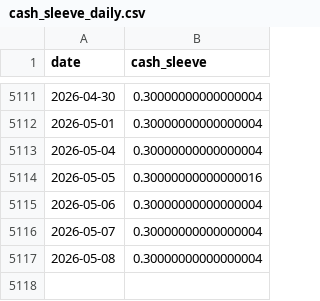
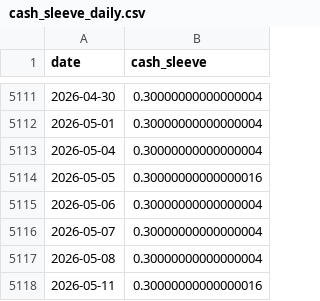
Before and after one commit to jcpina01-gif/decide-core, a CSV file: freeze/DECIDE_MODEL_V5_V2_3_SMOOTH/model_outputs/cash_sleeve_daily.csv, drawn as a sheet; only a part is shown, gaps mark what is left out.

```diff
--- a/freeze/DECIDE_MODEL_V5_V2_3_SMOOTH/model_outputs/cash_sleeve_daily.csv
+++ b/freeze/DECIDE_MODEL_V5_V2_3_SMOOTH/model_outputs/cash_sleeve_daily.csv
@@ -5117 +5117,2 @@ date,cash_sleeve
 2026-05-08,0.30000000000000004
+2026-05-11,0.30000000000000016
```
Also changed, not shown: freeze/DECIDE_MODEL_V5_V2_3_SMOOTH/model_outputs/benchmark_equity_final_20y.csv, freeze/DECIDE_MODEL_V5_V2_3_SMOOTH/model_outputs/model_equity_theoretical_20y.csv, 4 other files.
